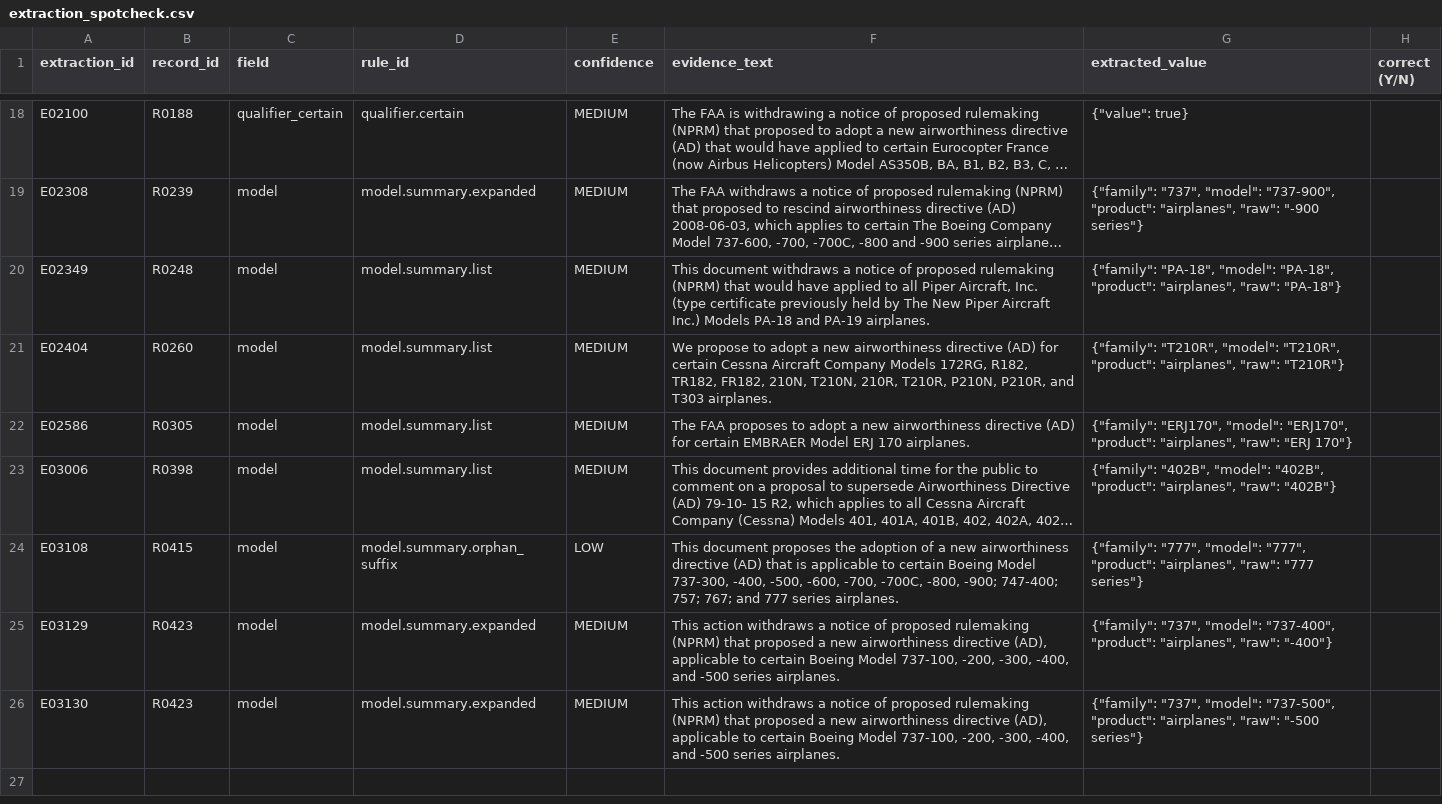
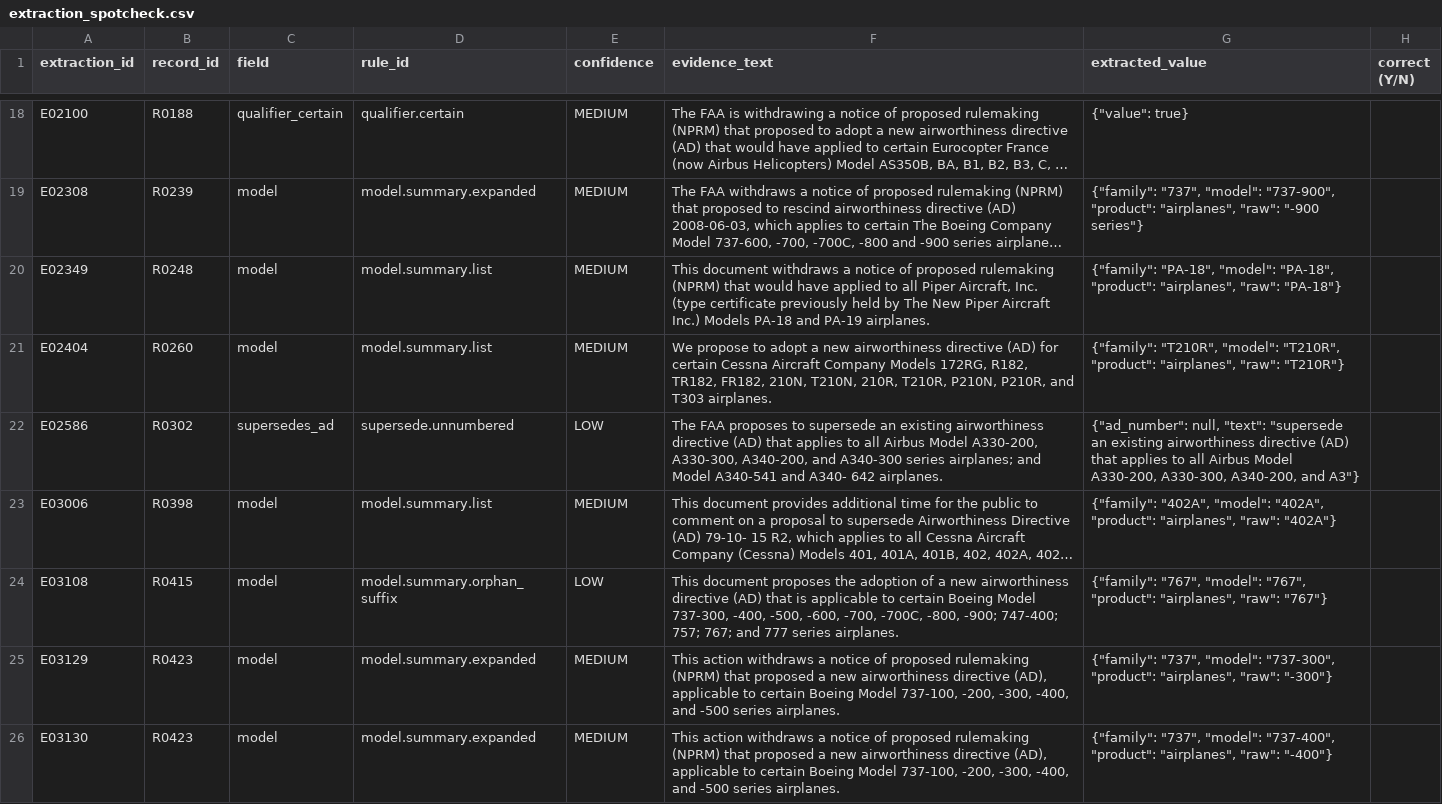
Before and after one commit to Rohit-Menon-07/ad-trace, a CSV file: docs/extraction_spotcheck.csv, drawn as a sheet; only a part is shown, gaps mark what is left out; long unchanged cells end in …; the diff names each change by its address in the sheet, - before the commit and + after, or states it on an @@ line.

```diff
--- a/docs/extraction_spotcheck.csv
+++ b/docs/extraction_spotcheck.csv
-B22 (record_id): R0305
+B22 (record_id): R0302
-C22 (field): model
+C22 (field): supersedes_ad
-D22 (rule_id): model.summary.list
+D22 (rule_id): supersede.unnumbered
-E22 (confidence): MEDIUM
+E22 (confidence): LOW
-F22 (evidence_text): …proposes to adopt a new airworthiness directive (AD) for certain EMBRAER Model ERJ 170 airplanes.
+F22 (evidence_text): …proposes to supersede an existing airworthiness directive (AD) that applies to all Airbus Model A330-200, A330-300, A340-200, and A340-300 series airplanes; and Model A340-541 and A340- 642 airplanes.
-G22 (extracted_value): {"family": "ERJ170", "model": "ERJ170", "product": "airplanes", "raw": "ERJ 170"}
+G22 (extracted_value): {"ad_number": null, "text": "supersede an existing airworthiness directive (AD) that applies to all Airbus Model A330-200, A330-300, A340-200, and A3"}
-G23 (extracted_value): {"family": "402B", "model": "402B", "product": "airplanes", "raw": "402B"}
+G23 (extracted_value): {"family": "402A", "model": "402A", "product": "airplanes", "raw": "402A"}
-G24 (extracted_value): {"family": "777", "model": "777", "product": "airplanes", "raw": "777 series"}
+G24 (extracted_value): {"family": "767", "model": "767", "product": "airplanes", "raw": "767"}
-G25 (extracted_value): …"737", "model": "737-400", "product": "airplanes", "raw": "-400"}
+G25 (extracted_value): …"737", "model": "737-300", "product": "airplanes", "raw": "-300"}
-G26 (extracted_value): …"737", "model": "737-500", "product": "airplanes", "raw": "-500 series"}
+G26 (extracted_value): …"737", "model": "737-400", "product": "airplanes", "raw": "-400"}
```
Also changed, not shown: 15 other files.
